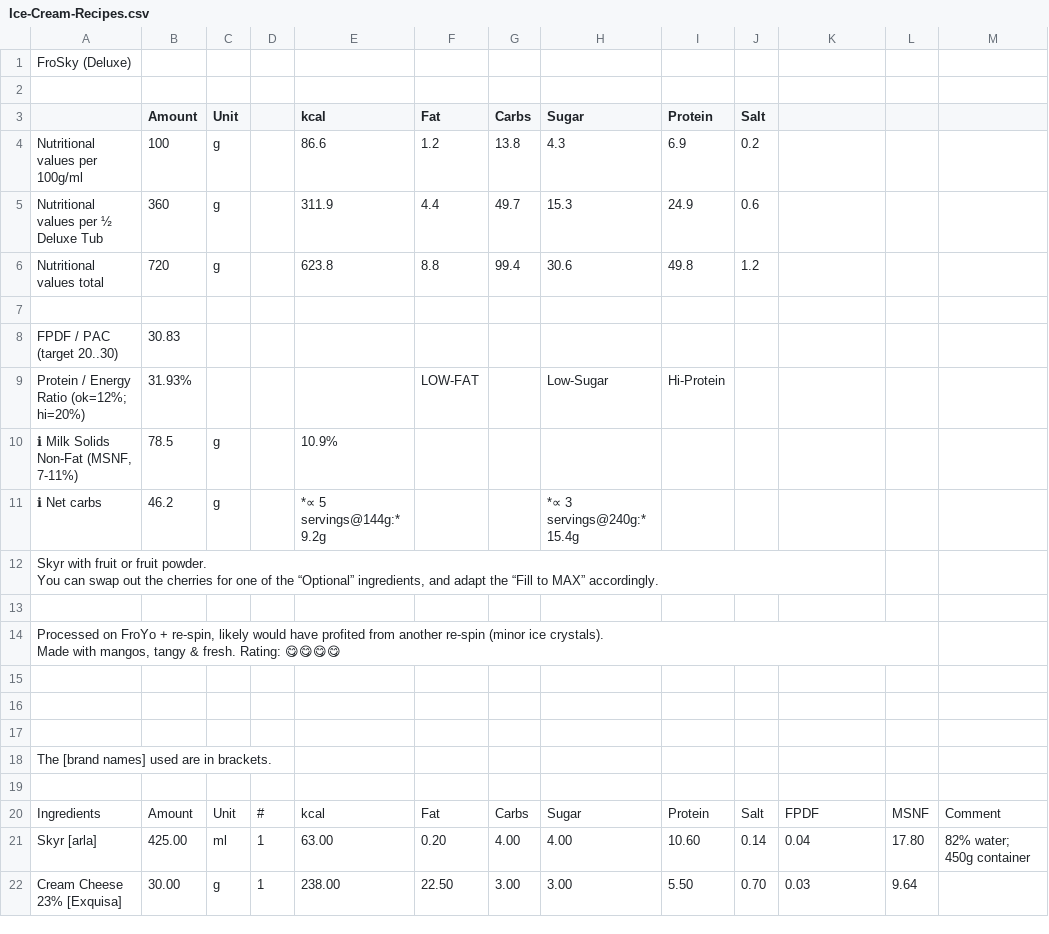
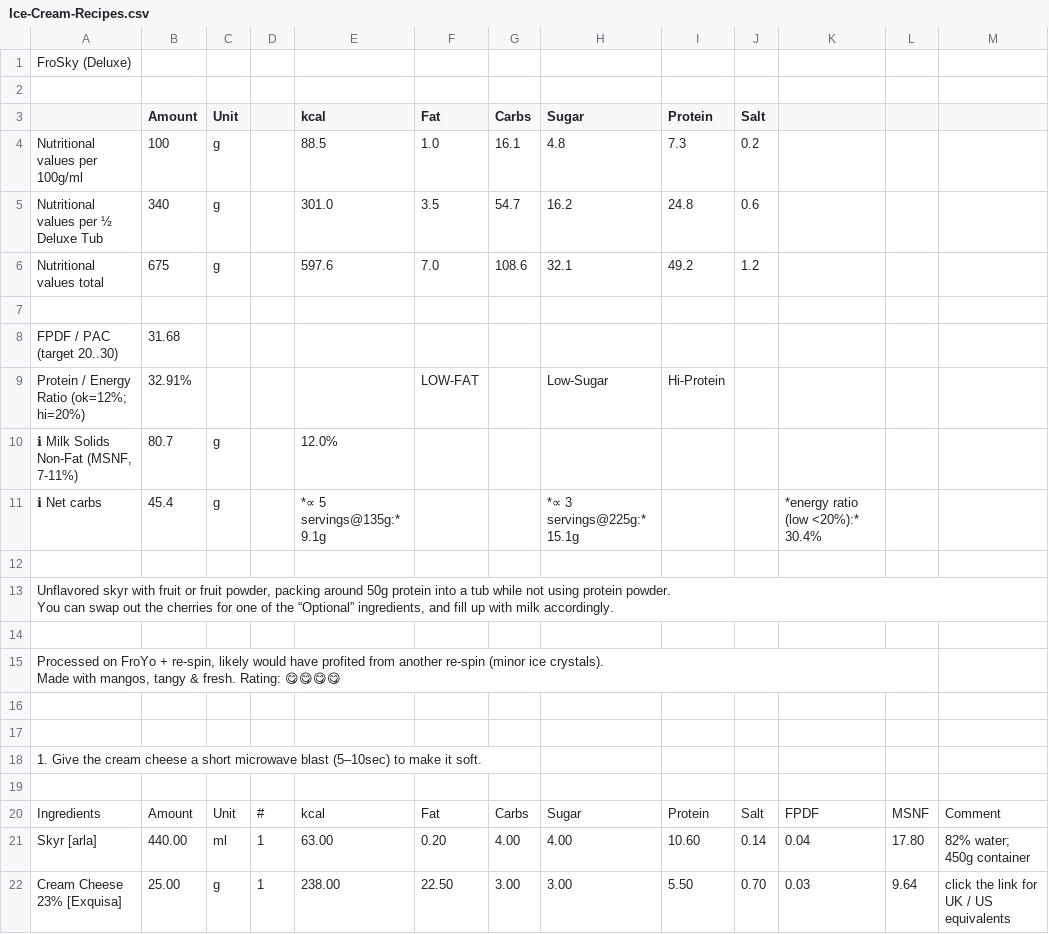
Before and after one commit to jhermann/ice-creamery, a CSV file: recipes/FroSky (Deluxe)/Ice-Cream-Recipes.csv, drawn as a sheet; only a part is shown; removed rows and columns are numbered as before the commit, all else as after; rows hold the shown columns only; ↵ is a line break in a cell; the diff covers the shown part only; the diff names each change by its address in the sheet, - before the commit and + after, or states it on an @@ line.

Commit message:
Updated recipe to use current base ingredients

```diff
--- a/recipes/FroSky (Deluxe)/Ice-Cream-Recipes.csv
+++ b/recipes/FroSky (Deluxe)/Ice-Cream-Recipes.csv
-E4 (kcal): 86.6
+E4 (kcal): 88.5
-F4 (Fat): 1.2
+F4 (Fat): 1.0
-G4 (Carbs): 13.8
+G4 (Carbs): 16.1
-H4 (Sugar): 4.3
+H4 (Sugar): 4.8
-I4 (Protein): 6.9
+I4 (Protein): 7.3
-B5 (Amount): 360
+B5 (Amount): 340
-E5 (kcal): 311.9
+E5 (kcal): 301.0
-F5 (Fat): 4.4
+F5 (Fat): 3.5
-G5 (Carbs): 49.7
+G5 (Carbs): 54.7
-H5 (Sugar): 15.3
+H5 (Sugar): 16.2
-I5 (Protein): 24.9
+I5 (Protein): 24.8
-B6 (Amount): 720
+B6 (Amount): 675
-E6 (kcal): 623.8
+E6 (kcal): 597.6
-F6 (Fat): 8.8
+F6 (Fat): 7.0
-G6 (Carbs): 99.4
+G6 (Carbs): 108.6
-H6 (Sugar): 30.6
+H6 (Sugar): 32.1
-I6 (Protein): 49.8
+I6 (Protein): 49.2
-B8 (Amount): 30.83
+B8 (Amount): 31.68
-B9 (Amount): 31.93%
+B9 (Amount): 32.91%
-B10 (Amount): 78.5
+B10 (Amount): 80.7
-E10 (kcal): 10.9%
+E10 (kcal): 12.0%
-B11 (Amount): 46.2
+B11 (Amount): 45.4
-E11 (kcal): *∝ 5 servings@144g:* 9.2g
+E11 (kcal): *∝ 5 servings@135g:* 9.1g
-H11 (Sugar): *∝ 3 servings@240g:* 15.4g
+H11 (Sugar): *∝ 3 servings@225g:* 15.1g
-K11: (empty)
+K11: *energy ratio (low <20%):* 30.4%
+row 12: (empty)
-A13: Skyr with fruit or fruit powder. ↵ You can swap out the cherries for one of the “Optional” ingredients, and adapt the “Fill to MAX” accordingly.
+A13: Unflavored skyr with fruit or fruit powder, packing around 50g protein into a tub while not using protein powder. ↵ You can swap out the cherries for one of the “Optional” ingredients, and fill up with milk accordingly.
-row 17: (empty)
-A18: The [brand names] used are in brackets.
+A18: 1. Give the cream cheese a short microwave blast (5–10sec) to make it soft.
-B21 (Amount): 425.00
+B21 (Amount): 440.00
-B22 (Amount): 30.00
+B22 (Amount): 25.00
-M22: (empty)
+M22: click the link for UK / US equivalents
```
Also changed, not shown: 9 added rows, 2 removed rows and 4 edited cells elsewhere in this file, 1 other file.
